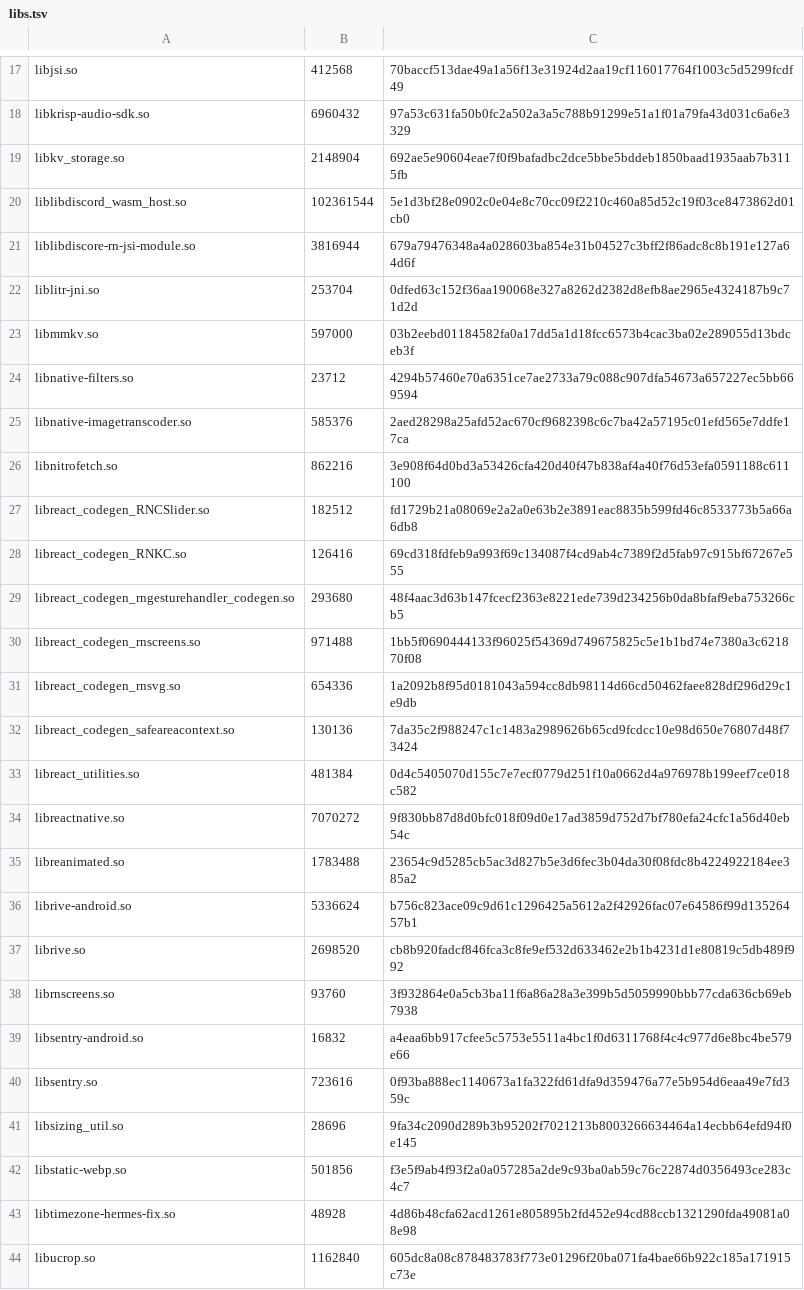
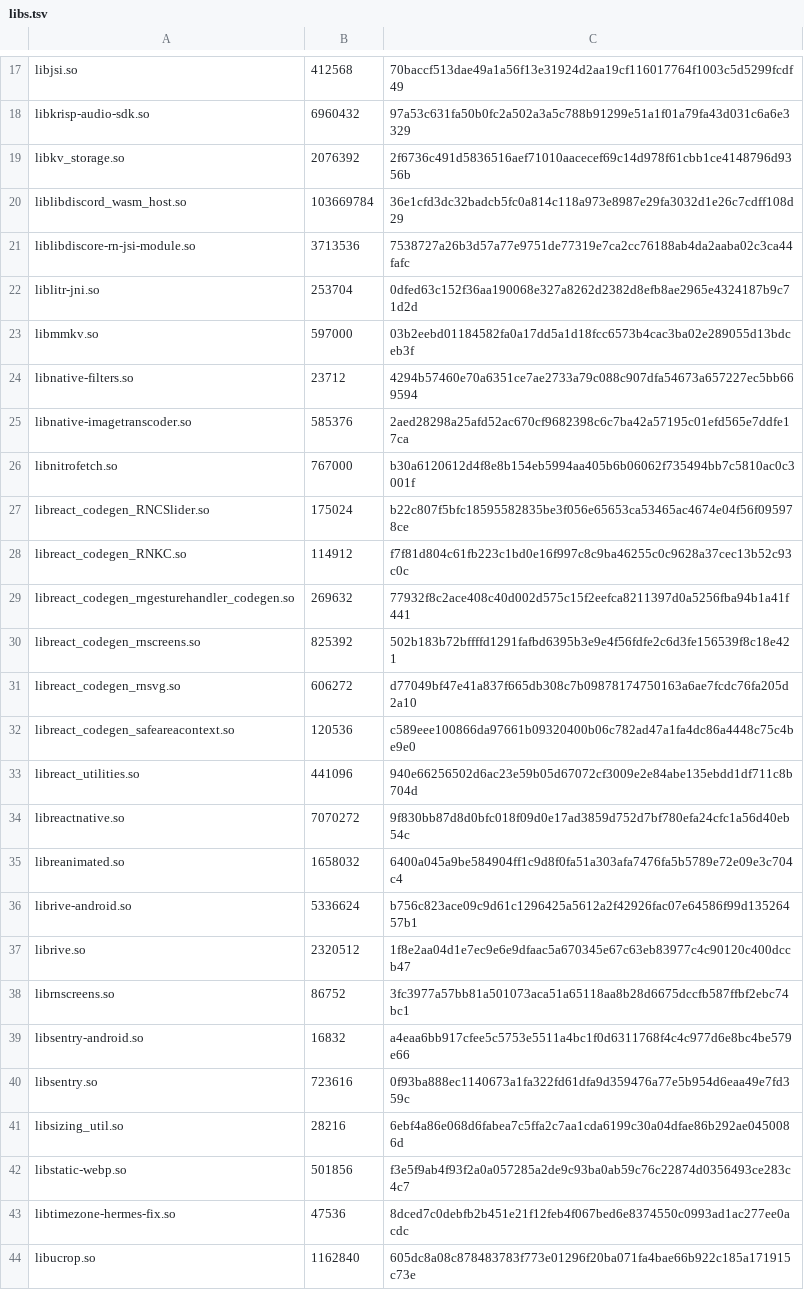
Before and after one commit to superempyrean/phoenix-tracker, a TSV file: latest/abi/arm64-v8a/libs.tsv, drawn as a sheet; only a part is shown, gaps mark what is left out; the diff covers the shown part only.

```diff
--- a/latest/abi/arm64-v8a/libs.tsv
+++ b/latest/abi/arm64-v8a/libs.tsv
@@ -18,5 +18,5 @@ libjsi.so	412568	70baccf513dae49a1a56f13e31924d2aa19cf116017764f1003c5d5299fcdf4
 libkrisp-audio-sdk.so	6960432	97a53c631fa50b0fc2a502a3a5c788b91299e51a1f01a79fa43d031c6a6e3329
-libkv_storage.so	2148904	692ae5e90604eae7f0f9bafadbc2dce5bbe5bddeb1850baad1935aab7b3115fb
-liblibdiscord_wasm_host.so	102361544	5e1d3bf28e0902c0e04e8c70cc09f2210c460a85d52c19f03ce8473862d01cb0
-liblibdiscore-rn-jsi-module.so	3816944	679a79476348a4a028603ba854e31b04527c3bff2f86adc8c8b191e127a64d6f
+libkv_storage.so	2076392	2f6736c491d5836516aef71010aacecef69c14d978f61cbb1ce4148796d9356b
+liblibdiscord_wasm_host.so	103669784	36e1cfd3dc32badcb5fc0a814c118a973e8987e29fa3032d1e26c7cdff108d29
+liblibdiscore-rn-jsi-module.so	3713536	7538727a26b3d57a77e9751de77319e7ca2cc76188ab4da2aaba02c3ca44fafc
 liblitr-jni.so	253704	0dfed63c152f36aa190068e327a8262d2382d8efb8ae2965e4324187b9c71d2d
@@ -25,20 +25,20 @@ libnative-filters.so	23712	4294b57460e70a6351ce7ae2733a79c088c907dfa54673a657227
 libnative-imagetranscoder.so	585376	2aed28298a25afd52ac670cf9682398c6c7ba42a57195c01efd565e7ddfe17ca
-libnitrofetch.so	862216	3e908f64d0bd3a53426cfa420d40f47b838af4a40f76d53efa0591188c611100
-libreact_codegen_RNCSlider.so	182512	fd1729b21a08069e2a2a0e63b2e3891eac8835b599fd46c8533773b5a66a6db8
-libreact_codegen_RNKC.so	126416	69cd318fdfeb9a993f69c134087f4cd9ab4c7389f2d5fab97c915bf67267e555
-libreact_codegen_rngesturehandler_codegen.so	293680	48f4aac3d63b147fcecf2363e8221ede739d234256b0da8bfaf9eba753266cb5
-libreact_codegen_rnscreens.so	971488	1bb5f0690444133f96025f54369d749675825c5e1b1bd74e7380a3c621870f08
-libreact_codegen_rnsvg.so	654336	1a2092b8f95d0181043a594cc8db98114d66cd50462faee828df296d29c1e9db
-libreact_codegen_safeareacontext.so	130136	7da35c2f988247c1c1483a2989626b65cd9fcdcc10e98d650e76807d48f73424
-libreact_utilities.so	481384	0d4c5405070d155c7e7ecf0779d251f10a0662d4a976978b199eef7ce018c582
+libnitrofetch.so	767000	b30a6120612d4f8e8b154eb5994aa405b6b06062f735494bb7c5810ac0c3001f
+libreact_codegen_RNCSlider.so	175024	b22c807f5bfc18595582835be3f056e65653ca53465ac4674e04f56f095978ce
+libreact_codegen_RNKC.so	114912	f7f81d804c61fb223c1bd0e16f997c8c9ba46255c0c9628a37cec13b52c93c0c
+libreact_codegen_rngesturehandler_codegen.so	269632	77932f8c2ace408c40d002d575c15f2eefca8211397d0a5256fba94b1a41f441
+libreact_codegen_rnscreens.so	825392	502b183b72bffffd1291fafbd6395b3e9e4f56fdfe2c6d3fe156539f8c18e421
+libreact_codegen_rnsvg.so	606272	d77049bf47e41a837f665db308c7b09878174750163a6ae7fcdc76fa205d2a10
+libreact_codegen_safeareacontext.so	120536	c589eee100866da97661b09320400b06c782ad47a1fa4dc86a4448c75c4be9e0
+libreact_utilities.so	441096	940e66256502d6ac23e59b05d67072cf3009e2e84abe135ebdd1df711c8b704d
 libreactnative.so	7070272	9f830bb87d8d0bfc018f09d0e17ad3859d752d7bf780efa24cfc1a56d40eb54c
-libreanimated.so	1783488	23654c9d5285cb5ac3d827b5e3d6fec3b04da30f08fdc8b4224922184ee385a2
+libreanimated.so	1658032	6400a045a9be584904ff1c9d8f0fa51a303afa7476fa5b5789e72e09e3c704c4
 librive-android.so	5336624	b756c823ace09c9d61c1296425a5612a2f42926fac07e64586f99d13526457b1
-librive.so	2698520	cb8b920fadcf846fca3c8fe9ef532d633462e2b1b4231d1e80819c5db489f992
-librnscreens.so	93760	3f932864e0a5cb3ba11f6a86a28a3e399b5d5059990bbb77cda636cb69eb7938
+librive.so	2320512	1f8e2aa04d1e7ec9e6e9dfaac5a670345e67c63eb83977c4c90120c400dccb47
+librnscreens.so	86752	3fc3977a57bb81a501073aca51a65118aa8b28d6675dccfb587ffbf2ebc74bc1
 libsentry-android.so	16832	a4eaa6bb917cfee5c5753e5511a4bc1f0d6311768f4c4c977d6e8bc4be579e66
 libsentry.so	723616	0f93ba888ec1140673a1fa322fd61dfa9d359476a77e5b954d6eaa49e7fd359c
-libsizing_util.so	28696	9fa34c2090d289b3b95202f7021213b8003266634464a14ecbb64efd94f0e145
+libsizing_util.so	28216	6ebf4a86e068d6fabea7c5ffa2c7aa1cda6199c30a04dfae86b292ae0450086d
 libstatic-webp.so	501856	f3e5f9ab4f93f2a0a057285a2de9c93ba0ab59c76c22874d0356493ce283c4c7
-libtimezone-hermes-fix.so	48928	4d86b48cfa62acd1261e805895b2fd452e94cd88ccb1321290fda49081a08e98
+libtimezone-hermes-fix.so	47536	8dced7c0debfb2b451e21f12feb4f067bed6e8374550c0993ad1ac277ee0acdc
 libucrop.so	1162840	605dc8a08c878483783f773e01296f20ba071fa4bae66b922c185a171915c73e
```
Also changed, not shown: 10 edited cells elsewhere in this file, latest/abi/x86_64/libs.tsv, latest/atoms.tsv, 15 other files.
